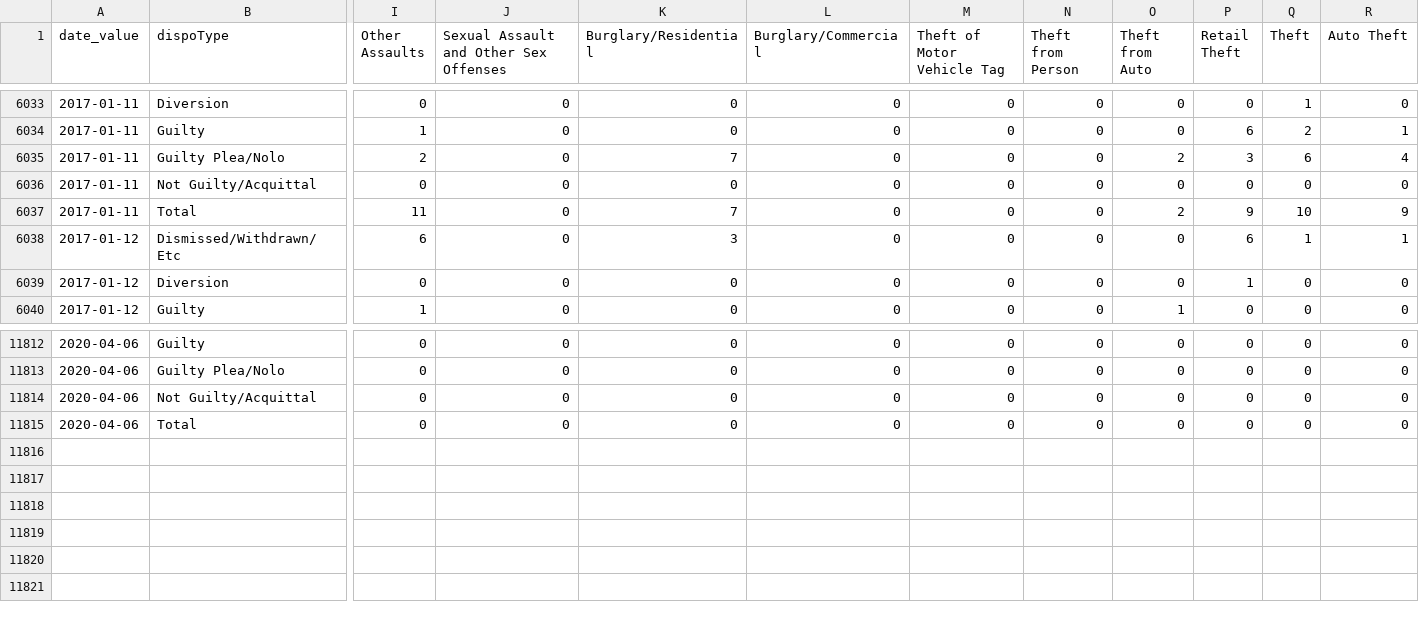
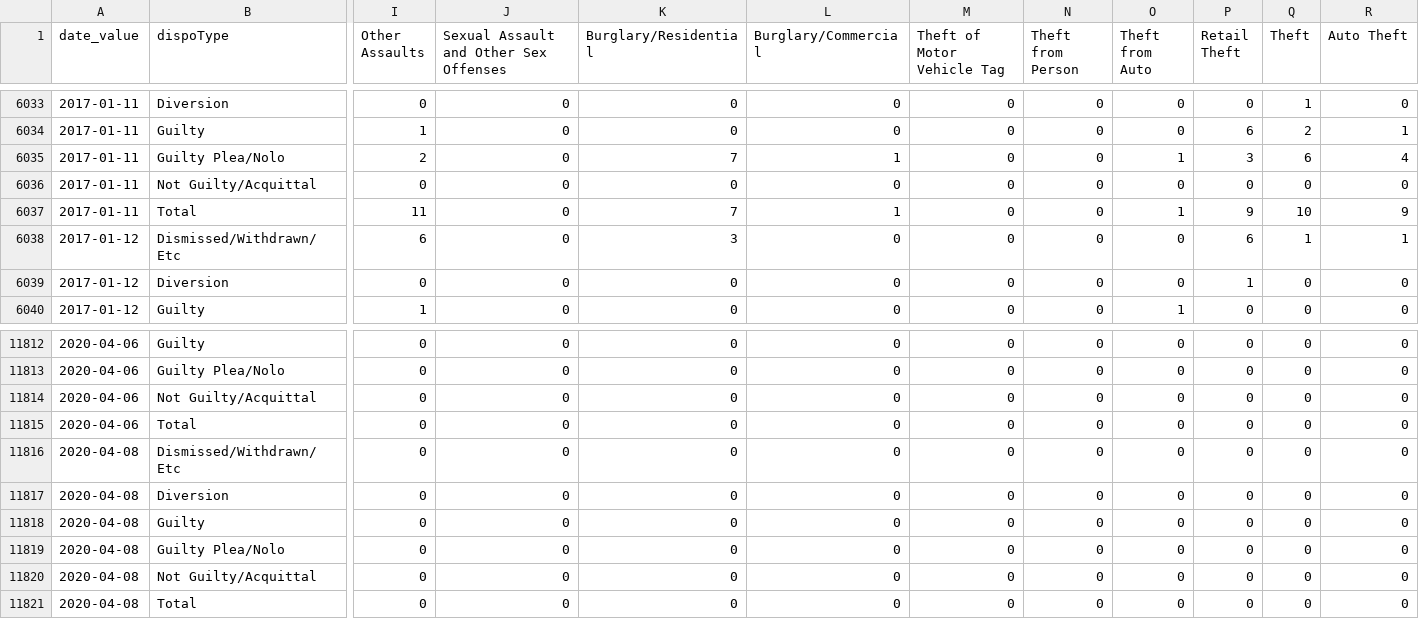
Before and after one commit to PhillyDistrictAttorneysOffice/phillydao-public-data, a CSV file: docs/data/case_outcomes_data_daily_citywide.csv, drawn as a sheet; only a part is shown, gaps mark what is left out; rows hold the shown columns only; the diff names each change by its address in the sheet, - before the commit and + after, or states it on an @@ line.

```diff
--- a/docs/data/case_outcomes_data_daily_citywide.csv
+++ b/docs/data/case_outcomes_data_daily_citywide.csv
-L6035 (Burglary/Commercial): 0
+L6035 (Burglary/Commercial): 1
-O6035 (Theft from Auto): 2
+O6035 (Theft from Auto): 1
-L6037 (Burglary/Commercial): 0
+L6037 (Burglary/Commercial): 1
-O6037 (Theft from Auto): 2
+O6037 (Theft from Auto): 1
+row 11816: 2020-04-08 | Dismissed/Withdrawn/Etc | 0 | 0 | 0 | 0 | 0 | 0 | 0 | 0 | 0 | 0
+row 11817: 2020-04-08 | Diversion | 0 | 0 | 0 | 0 | 0 | 0 | 0 | 0 | 0 | 0
+row 11818: 2020-04-08 | Guilty | 0 | 0 | 0 | 0 | 0 | 0 | 0 | 0 | 0 | 0
+row 11819: 2020-04-08 | Guilty Plea/Nolo | 0 | 0 | 0 | 0 | 0 | 0 | 0 | 0 | 0 | 0
+row 11820: 2020-04-08 | Not Guilty/Acquittal | 0 | 0 | 0 | 0 | 0 | 0 | 0 | 0 | 0 | 0
+row 11821: 2020-04-08 | Total | 0 | 0 | 0 | 0 | 0 | 0 | 0 | 0 | 0 | 0
```
Also changed, not shown: docs/data/arrest_data_daily_citywide.csv, docs/data/charges_data_daily_citywide.csv, 38 other files.
